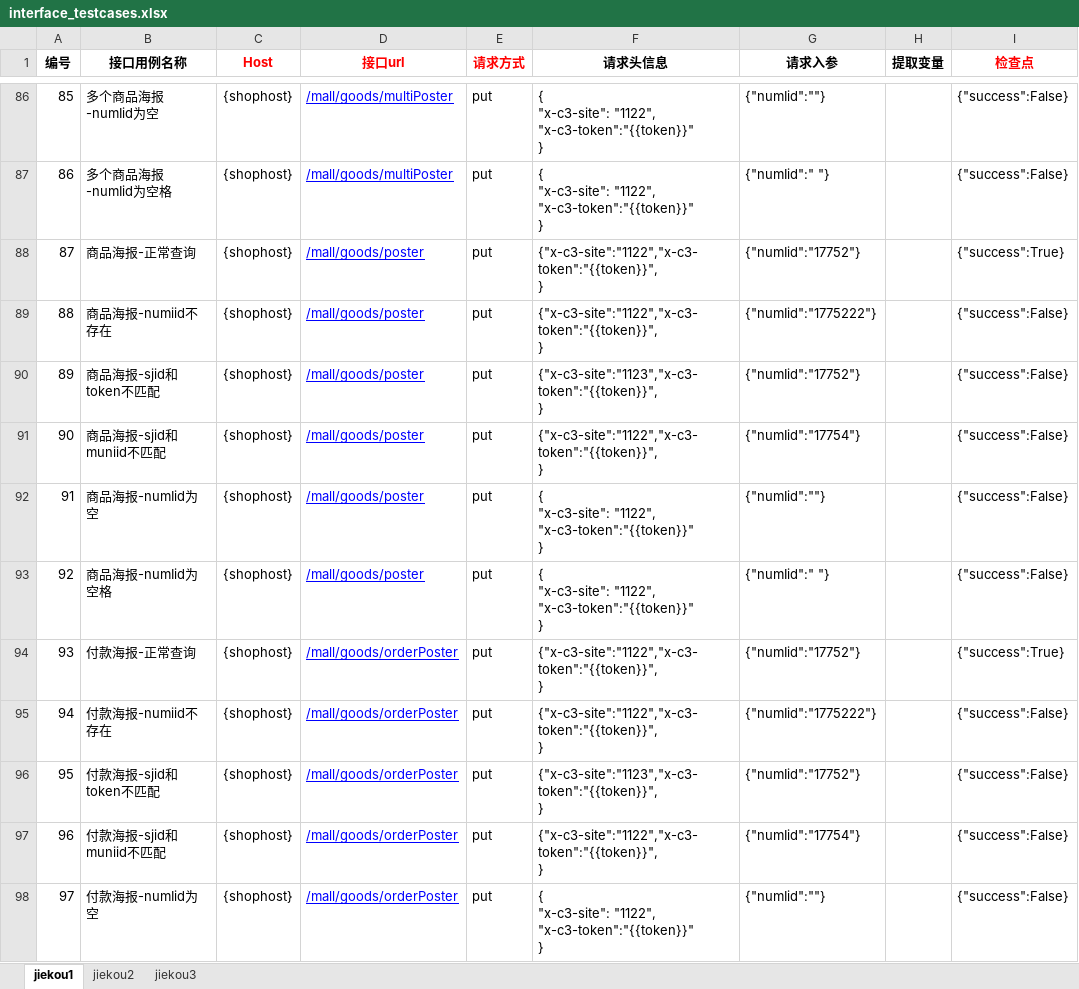
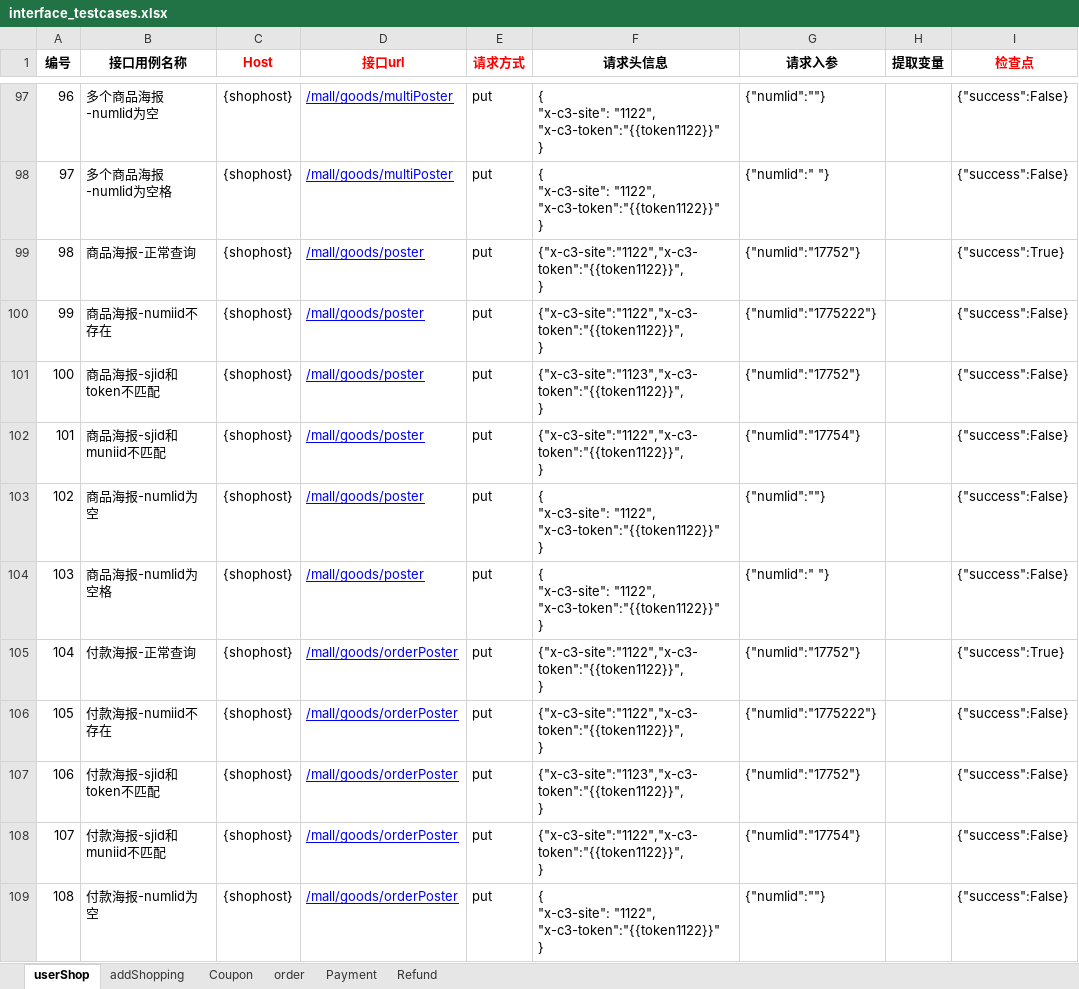
Before and after one commit to jubaozantest/automationTesting, an Excel workbook: config/interface_testcases.xlsx, sheet userShop, drawn as a sheet; only a part is shown, gaps mark what is left out; values as stored, in another font and other column widths than the file's, no borders; addresses are those after the commit; ↵ is a line break in a cell; the diff covers the shown part only; the diff names each change by its address in the sheet, - before the commit and + after, or states it on an @@ line.

```diff
--- a/config/interface_testcases.xlsx (sheet userShop)
+++ b/config/interface_testcases.xlsx (sheet userShop)
-sheet tab: jiekou1
+sheet tab: userShop
-sheet tab: jiekou2
+sheet tab: addShopping
-sheet tab: jiekou3
+sheet tab: Coupon
+sheet tab: order
+sheet tab: Payment
+sheet tab: Refund
@@ column A (编号) renumbered between rows 36 and 121 @@
-F97:F98 (请求头信息): …"x-c3-site": "1122", ↵ "x-c3-token":"{{token}}" ↵ }
+F97:F98 (请求头信息): …"x-c3-site": "1122", ↵ "x-c3-token":"{{token1122}}" ↵ }
-F99:F100 (请求头信息): {"x-c3-site":"1122","x-c3-token":"{{token}}", ↵ }
+F99:F100 (请求头信息): {"x-c3-site":"1122","x-c3-token":"{{token1122}}", ↵ }
-F101 (请求头信息): {"x-c3-site":"1123","x-c3-token":"{{token}}", ↵ }
+F101 (请求头信息): {"x-c3-site":"1123","x-c3-token":"{{token1122}}", ↵ }
-F102 (请求头信息): {"x-c3-site":"1122","x-c3-token":"{{token}}", ↵ }
+F102 (请求头信息): {"x-c3-site":"1122","x-c3-token":"{{token1122}}", ↵ }
-F103:F104 (请求头信息): …"x-c3-site": "1122", ↵ "x-c3-token":"{{token}}" ↵ }
+F103:F104 (请求头信息): …"x-c3-site": "1122", ↵ "x-c3-token":"{{token1122}}" ↵ }
-F105:F106 (请求头信息): {"x-c3-site":"1122","x-c3-token":"{{token}}", ↵ }
+F105:F106 (请求头信息): {"x-c3-site":"1122","x-c3-token":"{{token1122}}", ↵ }
-F107 (请求头信息): {"x-c3-site":"1123","x-c3-token":"{{token}}", ↵ }
+F107 (请求头信息): {"x-c3-site":"1123","x-c3-token":"{{token1122}}", ↵ }
-F108 (请求头信息): {"x-c3-site":"1122","x-c3-token":"{{token}}", ↵ }
+F108 (请求头信息): {"x-c3-site":"1122","x-c3-token":"{{token1122}}", ↵ }
-F109 (请求头信息): …"x-c3-site": "1122", ↵ "x-c3-token":"{{token}}" ↵ }
+F109 (请求头信息): …"x-c3-site": "1122", ↵ "x-c3-token":"{{token1122}}" ↵ }
```
Also changed, not shown: 12 added rows, 52 edited cells and cell formats elsewhere in this sheet, sheet Coupon, sheet addShopping, 5 other files.
